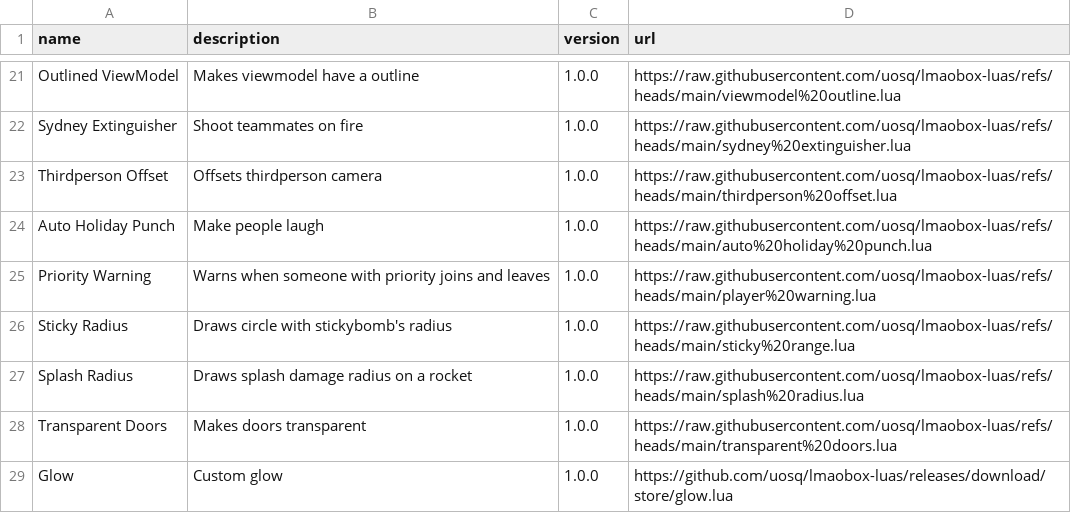
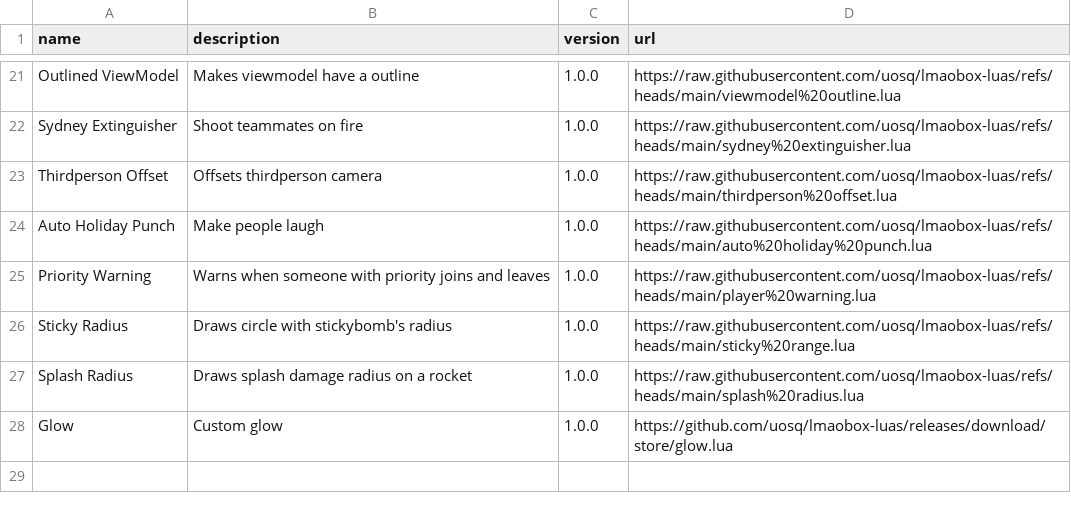
Before and after one commit to uosq/lua, a CSV file: repo.csv, drawn as a sheet; only a part is shown, gaps mark what is left out.

Commit message:
Remove Transparent Doors duplicate

```diff
--- a/repo.csv
+++ b/repo.csv
@@ -27,3 +27,2 @@ Sticky Radius;Draws circle with stickybomb's radius;1.0.0;https://raw.githubuser
 Splash Radius;Draws splash damage radius on a rocket;1.0.0;https://raw.githubusercontent.com/uosq/lmaobox-luas/refs/heads/main/splash%20radius.lua
-Transparent Doors;Makes doors transparent;1.0.0;https://raw.githubusercontent.com/uosq/lmaobox-luas/refs/heads/main/transparent%20doors.lua
 Glow;Custom glow;1.0.0;https://github.com/uosq/lmaobox-luas/releases/download/store/glow.lua
```
